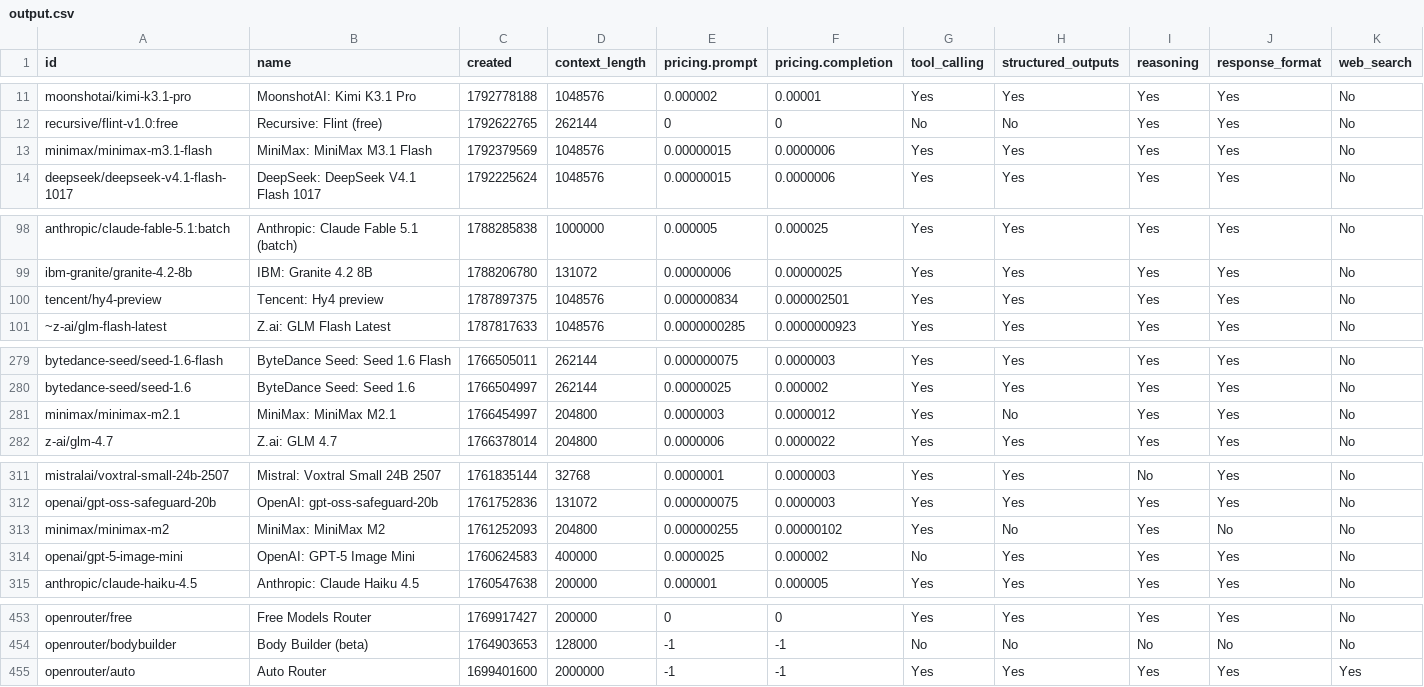
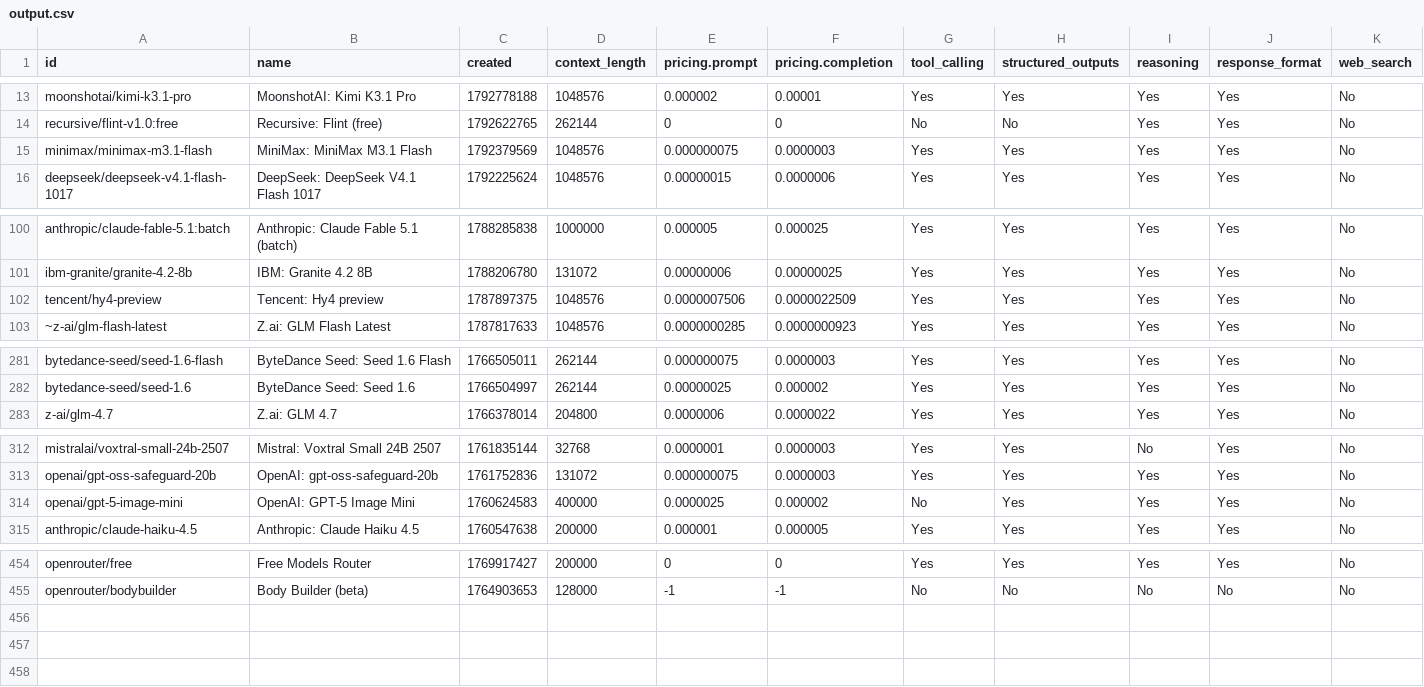
Before and after one commit to jvrck/openrouterlist, a CSV file: data/output.csv, drawn as a sheet; only a part is shown, gaps mark what is left out; removed rows and columns are numbered as before the commit, all else as after; rows hold the shown columns only; the diff covers the shown part only; the diff names each change by its address in the sheet, - before the commit and + after, or states it on an @@ line.

```diff
--- a/data/output.csv
+++ b/data/output.csv
-E15 (pricing.prompt): 0.00000015
+E15 (pricing.prompt): 0.000000075
-F15 (pricing.completion): 0.0000006
+F15 (pricing.completion): 0.0000003
-E102 (pricing.prompt): 0.000000834
+E102 (pricing.prompt): 0.0000007506
-F102 (pricing.completion): 0.000002501
+F102 (pricing.completion): 0.0000022509
-row 281: minimax/minimax-m2.1 | MiniMax: MiniMax M2.1 | 1766454997 | 204800 | 0.0000003 | 0.0000012 | Yes | No | Yes | Yes | No
-row 313: minimax/minimax-m2 | MiniMax: MiniMax M2 | 1761252093 | 204800 | 0.000000255 | 0.00000102 | Yes | No | Yes | No | No
-row 455: openrouter/auto | Auto Router | 1699401600 | 2000000 | -1 | -1 | Yes | Yes | Yes | Yes | Yes
```
Also changed, not shown: 5 added rows, 2 removed rows and 18 edited cells elsewhere in this file, 48 other files.
